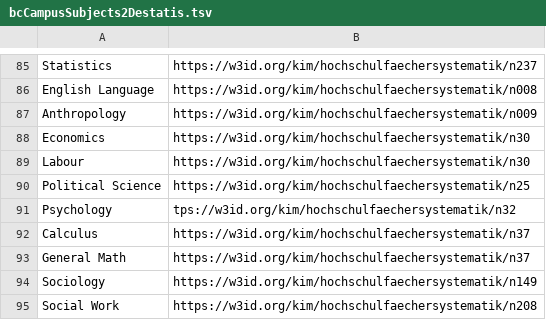
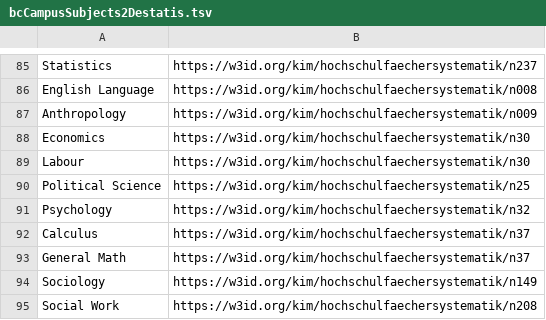
Before and after one commit to TIBHannover/oersi-etl, a TSV file: data/maps/bcCampusSubjects2Destatis.tsv, drawn as a sheet; only a part is shown, gaps mark what is left out.

Commit message:
fixed bccampus subject map
Ref https://gitlab.com/oersi/oersi-etl/-/issues/185

```diff
--- a/data/maps/bcCampusSubjects2Destatis.tsv
+++ b/data/maps/bcCampusSubjects2Destatis.tsv
@@ -90,3 +90,3 @@ Labour	https://w3id.org/kim/hochschulfaechersystematik/n30
 Political Science	https://w3id.org/kim/hochschulfaechersystematik/n25
-Psychology	tps://w3id.org/kim/hochschulfaechersystematik/n32
+Psychology	https://w3id.org/kim/hochschulfaechersystematik/n32
 Calculus	https://w3id.org/kim/hochschulfaechersystematik/n37
```
